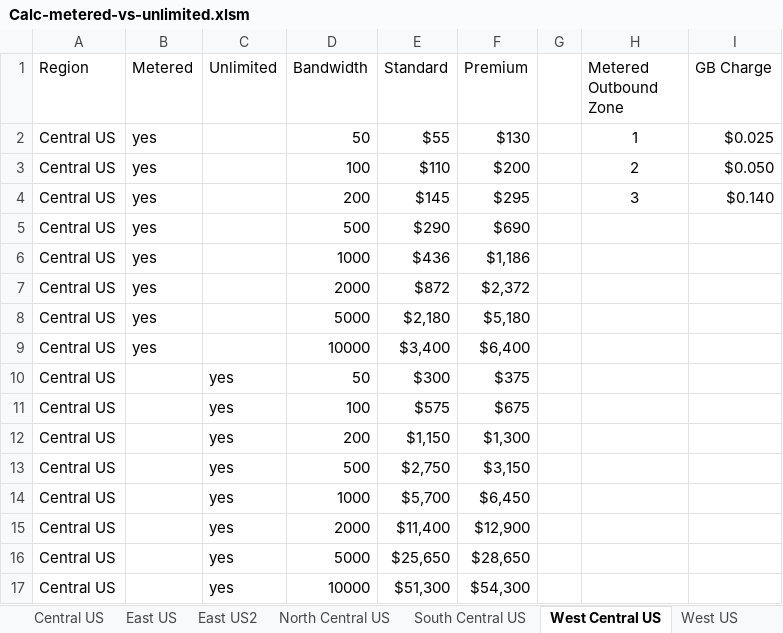
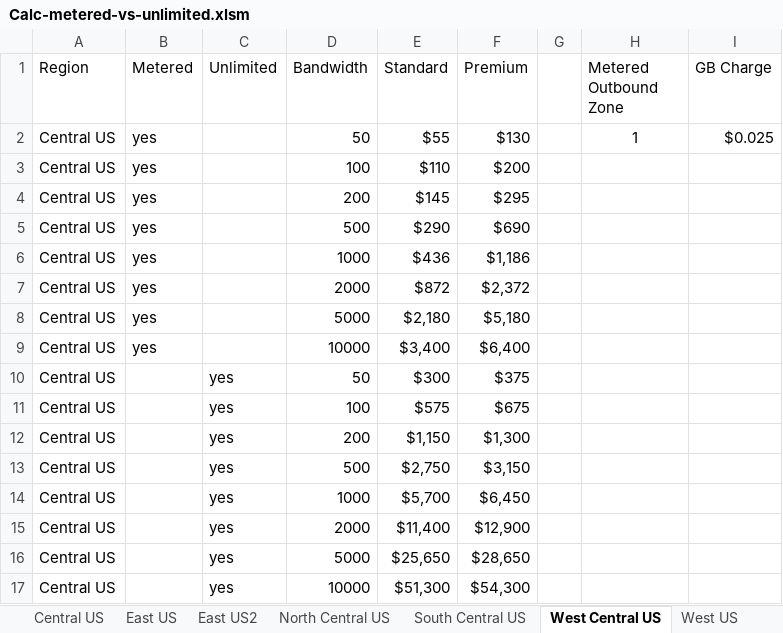
Before and after one commit to microsoft/ER-Calc-Metered-vs-Unlimited, an Excel workbook: Calc-metered-vs-unlimited.xlsm, sheet West Central US, drawn as a sheet; values as stored, in another font and other column widths than the file's, no borders; table styles not drawn; the diff names each change by its address in the sheet, - before the commit and + after, or states it on an @@ line.

Commit message:
Updated Calculator v4
Automated zone specification

```diff
--- a/Calc-metered-vs-unlimited.xlsm (sheet West Central US)
+++ b/Calc-metered-vs-unlimited.xlsm (sheet West Central US)
-H3 (Metered Outbound Zone): 2
+H3 (Metered Outbound Zone): (empty)
-I3 (GB Charge): $0.050
+I3 (GB Charge): (empty)
-H4 (Metered Outbound Zone): 3
+H4 (Metered Outbound Zone): (empty)
-I4 (GB Charge): $0.140
+I4 (GB Charge): (empty)
```
Also changed, not shown: sheet Regions, sheet Calculator, sheet Brazil South, sheet Japan West, sheet Korea South, sheet East Asia, 27 more sheets, formulas that keep their value.
